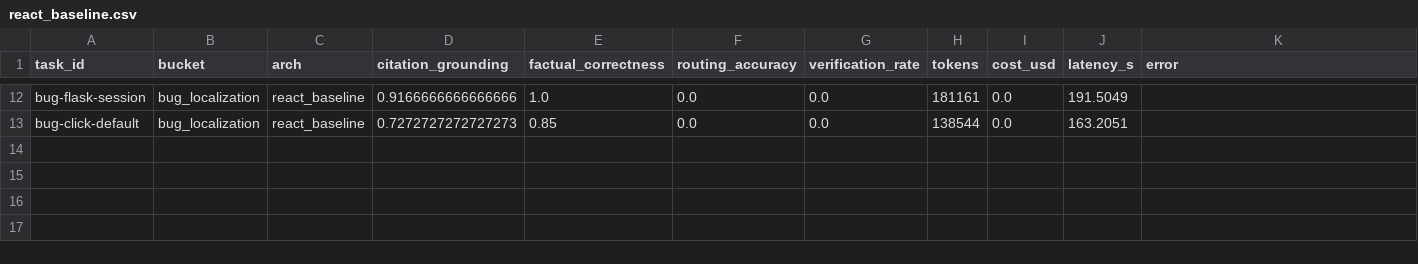
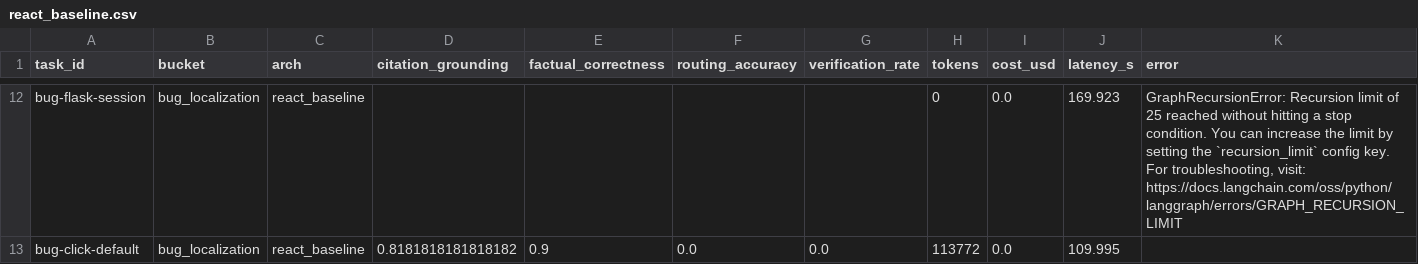
Before and after one commit to LovRanRan/agent-eval-harness, a CSV file: report/small_v1/react_baseline.csv, drawn as a sheet; only a part is shown, gaps mark what is left out; ↵ is a line break in a cell; the diff covers the shown part only; the diff names each change by its address in the sheet, - before the commit and + after, or states it on an @@ line.

Commit message:
eval: clean re-run (ReAct pytest fixed) — ~15x token gap; verification gap confirmed architectural (0.19 vs 0)

```diff
--- a/report/small_v1/react_baseline.csv
+++ b/report/small_v1/react_baseline.csv
-D12 (citation_grounding): 0.9166666666666666
+D12 (citation_grounding): (empty)
-E12 (factual_correctness): 1.0
+E12 (factual_correctness): (empty)
-F12 (routing_accuracy): 0.0
+F12 (routing_accuracy): (empty)
-G12 (verification_rate): 0.0
+G12 (verification_rate): (empty)
-H12 (tokens): 181161
+H12 (tokens): 0
-J12 (latency_s): 191.5049
+J12 (latency_s): 169.923
-K12 (error): (empty)
+K12 (error): GraphRecursionError: Recursion limit of 25 reached without hitting a stop condition. You can increase the limit by setting the `recursion_limit` config key. ↵ For troubleshooting, visit: https://docs.langchain.com/oss/python/langgraph/errors/GRAPH_RECURSION_LIMIT
-D13 (citation_grounding): 0.7272727272727273
+D13 (citation_grounding): 0.8181818181818182
-E13 (factual_correctness): 0.85
+E13 (factual_correctness): 0.9
-H13 (tokens): 138544
+H13 (tokens): 113772
-J13 (latency_s): 163.2051
+J13 (latency_s): 109.995
```
Also changed, not shown: 29 edited cells elsewhere in this file, report/small_v1/wayfinder_supervisor.csv, 7 other files.
